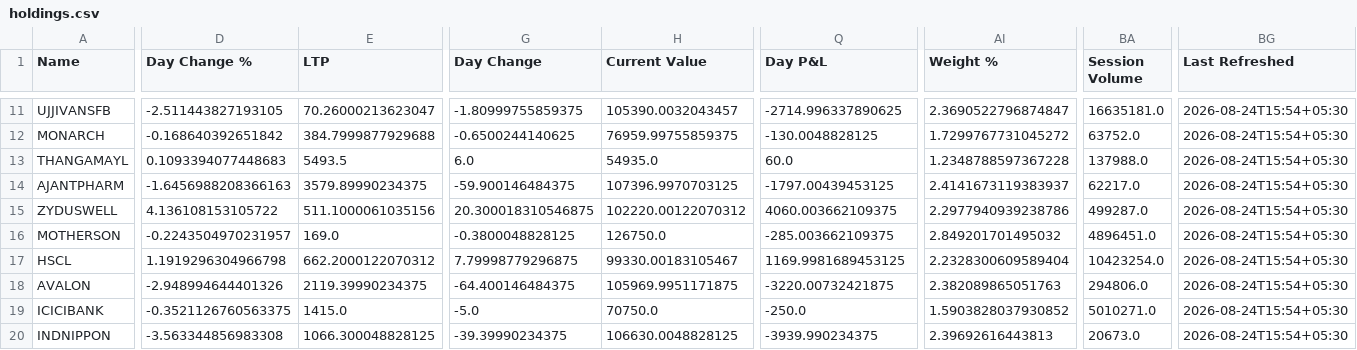
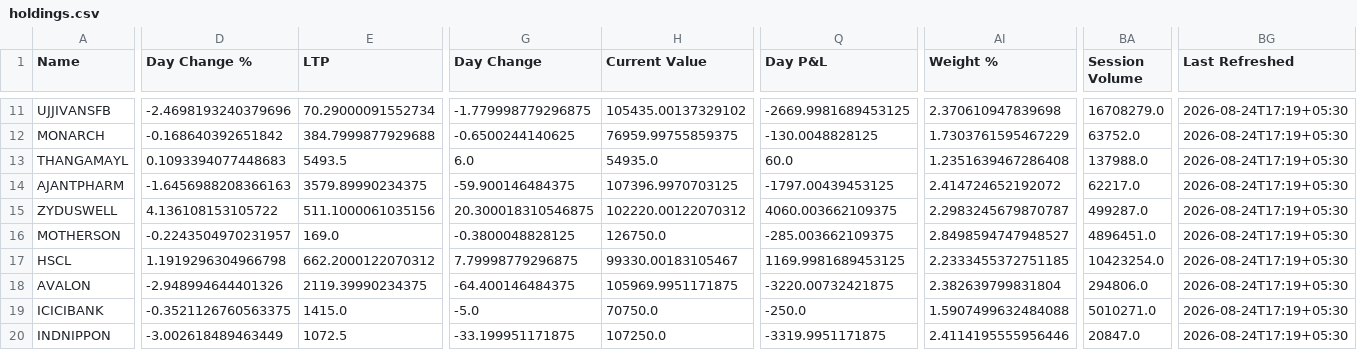
Before and after one commit to hvj7p7shkv-hub/anshuman-portfolio-dashboard, a CSV file: data/holdings.csv, drawn as a sheet; only a part is shown, gaps mark what is left out; the diff covers the shown part only; the diff names each change by its address in the sheet, - before the commit and + after, or states it on an @@ line.

```diff
--- a/data/holdings.csv
+++ b/data/holdings.csv
-D11 (Day Change %): -2.511443827193105
+D11 (Day Change %): -2.4698193240379696
-E11 (LTP): 70.26000213623047
+E11 (LTP): 70.29000091552734
-G11 (Day Change): -1.80999755859375
+G11 (Day Change): -1.779998779296875
-H11 (Current Value): 105390.0032043457
+H11 (Current Value): 105435.00137329102
-Q11 (Day P&L): -2714.996337890625
+Q11 (Day P&L): -2669.9981689453125
-AI11 (Weight %): 2.3690522796874847
+AI11 (Weight %): 2.370610947839698
-BA11 (Session Volume): 16635181.0
+BA11 (Session Volume): 16708279.0
-BG11:BG20 (Last Refreshed): 2026-08-24T15:54+05:30
+BG11:BG20 (Last Refreshed): 2026-08-24T17:19+05:30
-AI12 (Weight %): 1.7299767731045272
+AI12 (Weight %): 1.7303761595467229
-AI13 (Weight %): 1.2348788597367228
+AI13 (Weight %): 1.2351639467286408
-AI14 (Weight %): 2.4141673119383937
+AI14 (Weight %): 2.414724652192072
-AI15 (Weight %): 2.2977940939238786
+AI15 (Weight %): 2.2983245679870787
-AI16 (Weight %): 2.849201701495032
+AI16 (Weight %): 2.8498594747948527
-AI17 (Weight %): 2.2328300609589404
+AI17 (Weight %): 2.2333455372751185
-AI18 (Weight %): 2.382089865051763
+AI18 (Weight %): 2.382639799831804
-AI19 (Weight %): 1.5903828037930852
+AI19 (Weight %): 1.5907499632484088
-D20 (Day Change %): -3.563344856983308
+D20 (Day Change %): -3.002618489463449
-E20 (LTP): 1066.300048828125
+E20 (LTP): 1072.5
-G20 (Day Change): -39.39990234375
+G20 (Day Change): -33.199951171875
-H20 (Current Value): 106630.0048828125
+H20 (Current Value): 107250.0
-Q20 (Day P&L): -3939.990234375
+Q20 (Day P&L): -3319.9951171875
-AI20 (Weight %): 2.39692616443813
+AI20 (Weight %): 2.4114195555956446
-BA20 (Session Volume): 20673.0
+BA20 (Session Volume): 20847.0
```
Also changed, not shown: 112 edited cells elsewhere in this file, data/action_queue.csv, 1 other file.
